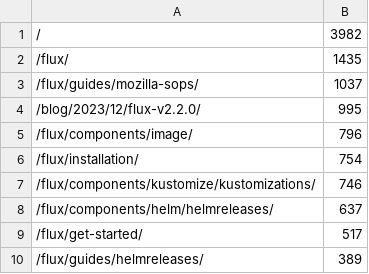
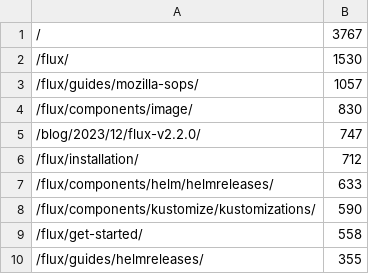
Before and after one commit to fluxcd/stats, a CSV file: pages.csv, drawn as a sheet.

```diff
--- a/pages.csv
+++ b/pages.csv
@@ -1,10 +1,10 @@
-/,3982
-/flux/,1435
-/flux/guides/mozilla-sops/,1037
-/blog/2023/12/flux-v2.2.0/,995
-/flux/components/image/,796
-/flux/installation/,754
-/flux/components/kustomize/kustomizations/,746
-/flux/components/helm/helmreleases/,637
-/flux/get-started/,517
-/flux/guides/helmreleases/,389
+/,3767
+/flux/,1530
+/flux/guides/mozilla-sops/,1057
+/flux/components/image/,830
+/blog/2023/12/flux-v2.2.0/,747
+/flux/installation/,712
+/flux/components/helm/helmreleases/,633
+/flux/components/kustomize/kustomizations/,590
+/flux/get-started/,558
+/flux/guides/helmreleases/,355
```
Also changed, not shown: not_found.csv, 4 other files.
